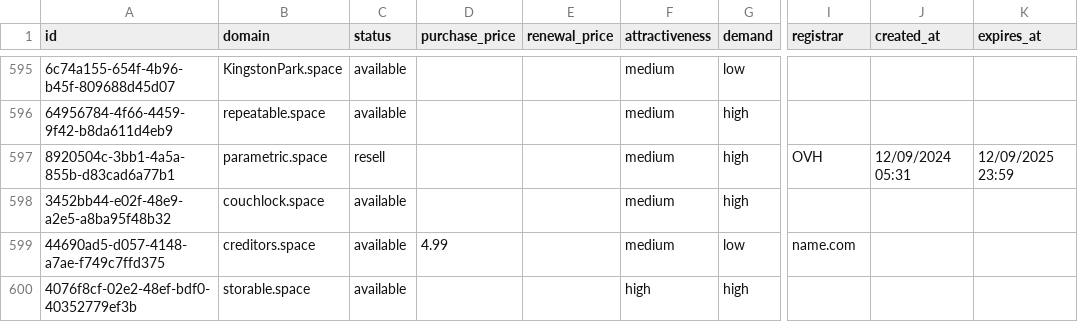
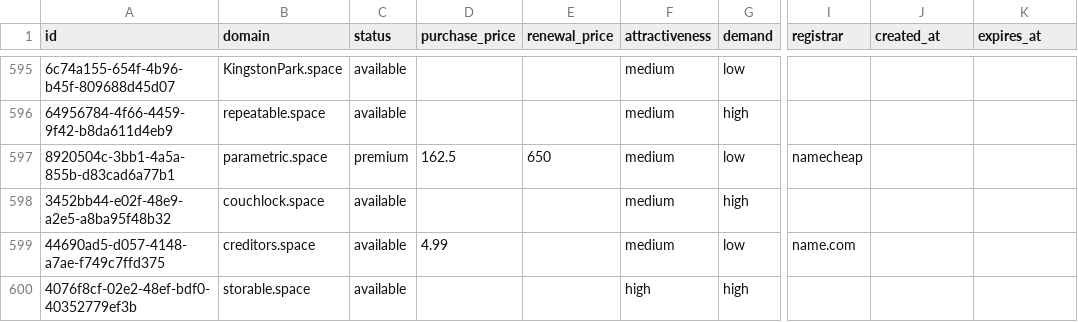
Before and after one commit to UniqueDomains/space-oneword-domains, a CSV file: space.csv, drawn as a sheet; only a part is shown, gaps mark what is left out; the diff names each change by its address in the sheet, - before the commit and + after, or states it on an @@ line.

Commit message:
Domains update

```diff
--- a/space.csv
+++ b/space.csv
-C597 (status): resell
+C597 (status): premium
-D597 (purchase_price): (empty)
+D597 (purchase_price): 162.5
-E597 (renewal_price): (empty)
+E597 (renewal_price): 650
-G597 (demand): high
+G597 (demand): low
-I597 (registrar): OVH
+I597 (registrar): namecheap
-J597 (created_at): 12/09/2024 05:31
+J597 (created_at): (empty)
-K597 (expires_at): 12/09/2025 23:59
+K597 (expires_at): (empty)
```
Also changed, not shown: 4 other files.
